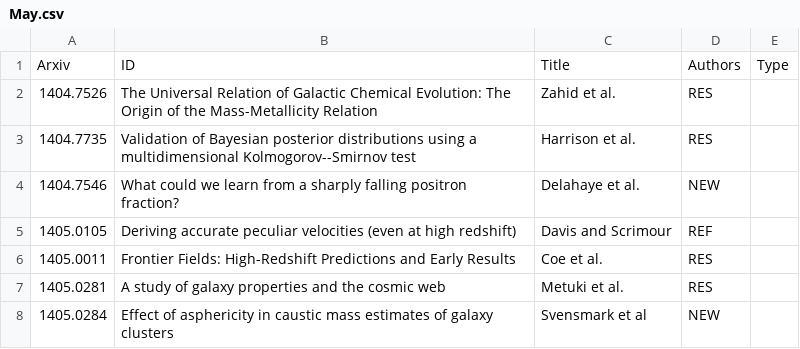
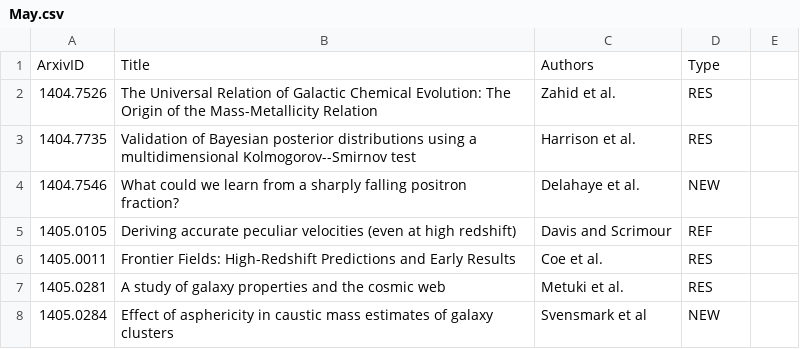
Before and after one commit to forero/arXiv, a CSV file: 2014/May.csv, drawn as a sheet; only a part is shown; removed rows and columns are numbered as before the commit, all else as after; the diff names each change by its address in the sheet, - before the commit and + after, or states it on an @@ line.

Commit message:
csv

```diff
--- a/2014/May.csv
+++ b/2014/May.csv
-row 1: Arxiv | ID | Title | Authors | Type
+row 1: ArxivID | Title | Authors | Type
```
